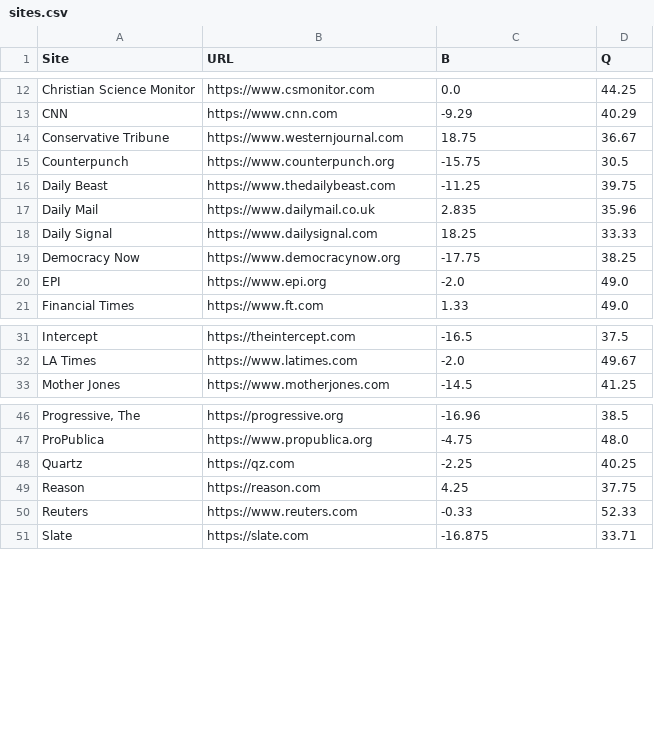
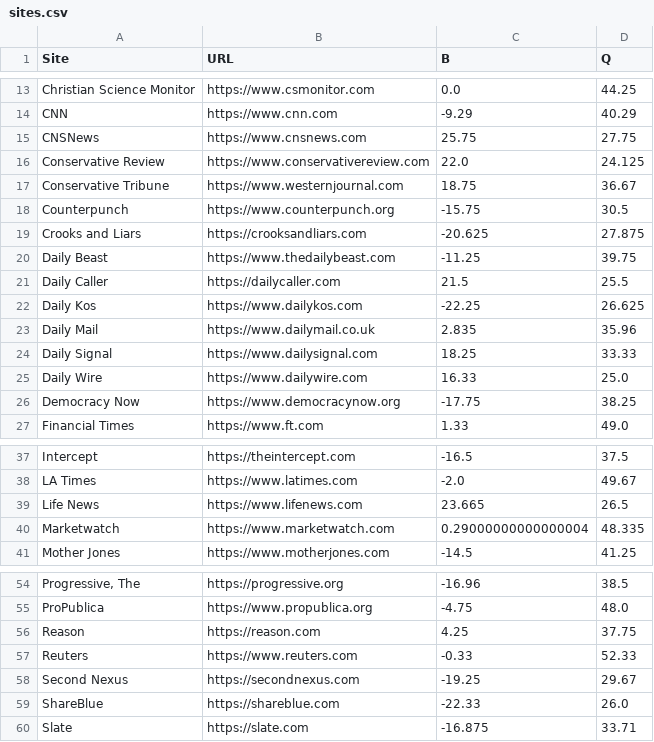
Before and after one commit to foozmeat/4truths, a CSV file: sites.csv, drawn as a sheet; only a part is shown, gaps mark what is left out; removed rows and columns are numbered as before the commit, all else as after; the diff covers the shown part only; the diff names each change by its address in the sheet, - before the commit and + after, or states it on an @@ line.

```diff
--- a/sites.csv
+++ b/sites.csv
+row 15: CNSNews | https://www.cnsnews.com | 25.75 | 27.75
+row 16: Conservative Review | https://www.conservativereview.com | 22.0 | 24.125
+row 19: Crooks and Liars | https://crooksandliars.com | -20.625 | 27.875
+row 21: Daily Caller | https://dailycaller.com | 21.5 | 25.5
+row 22: Daily Kos | https://www.dailykos.com | -22.25 | 26.625
+row 25: Daily Wire | https://www.dailywire.com | 16.33 | 25.0
-row 20: EPI | https://www.epi.org | -2.0 | 49.0
+row 39: Life News | https://www.lifenews.com | 23.665 | 26.5
+row 40: Marketwatch | https://www.marketwatch.com | 0.29000000000000004 | 48.335
-row 48: Quartz | https://qz.com | -2.25 | 40.25
+row 58: Second Nexus | https://secondnexus.com | -19.25 | 29.67
+row 59: ShareBlue | https://shareblue.com | -22.33 | 26.0
```
Also changed, not shown: 3 added rows elsewhere in this file, 3 other files.
